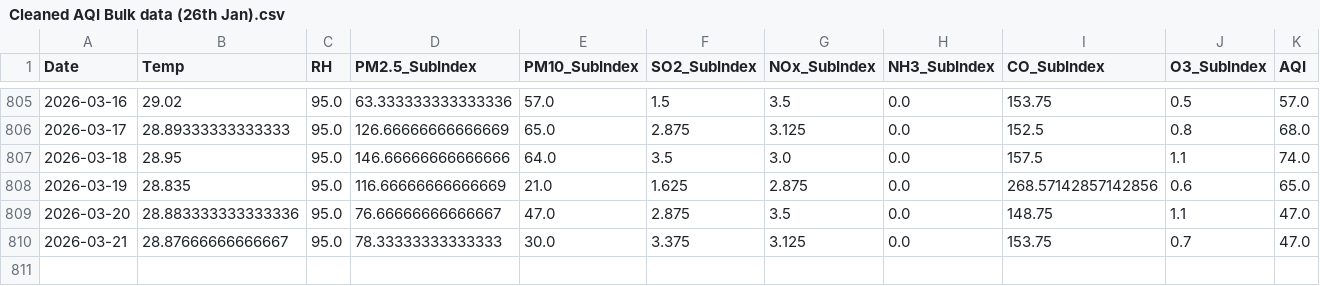
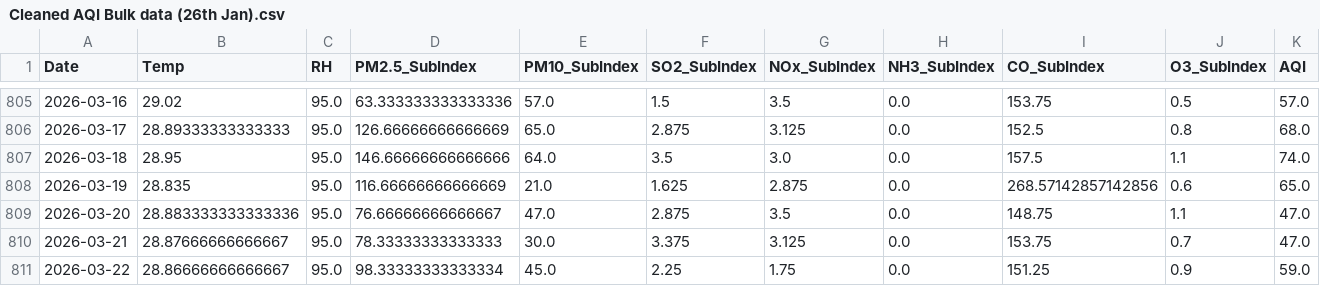
Before and after one commit to pavan3767/Project-AQI, a CSV file: Cleaned AQI Bulk data (26th Jan).csv, drawn as a sheet; only a part is shown, gaps mark what is left out; rows hold the shown columns only; the diff names each change by its address in the sheet, - before the commit and + after, or states it on an @@ line.

```diff
--- a/Cleaned AQI Bulk data (26th Jan).csv
+++ b/Cleaned AQI Bulk data (26th Jan).csv
+row 811: 2026-03-22 | 28.86666666666667 | 95.0 | 98.33333333333334 | 45.0 | 2.25 | 1.75 | 0.0 | 151.25 | 0.9 | 59.0
```
Also changed, not shown: drift_log.csv, forecast_history.csv, 2 other files.
